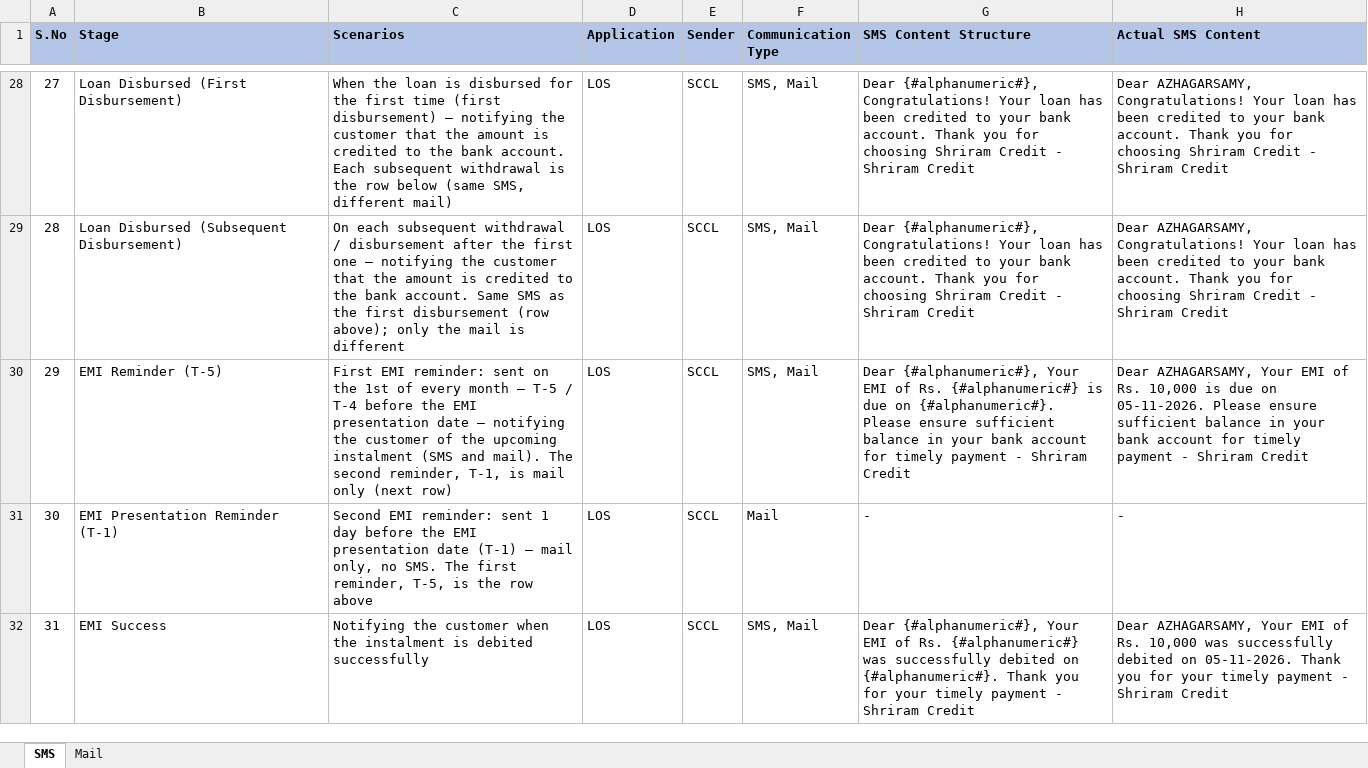
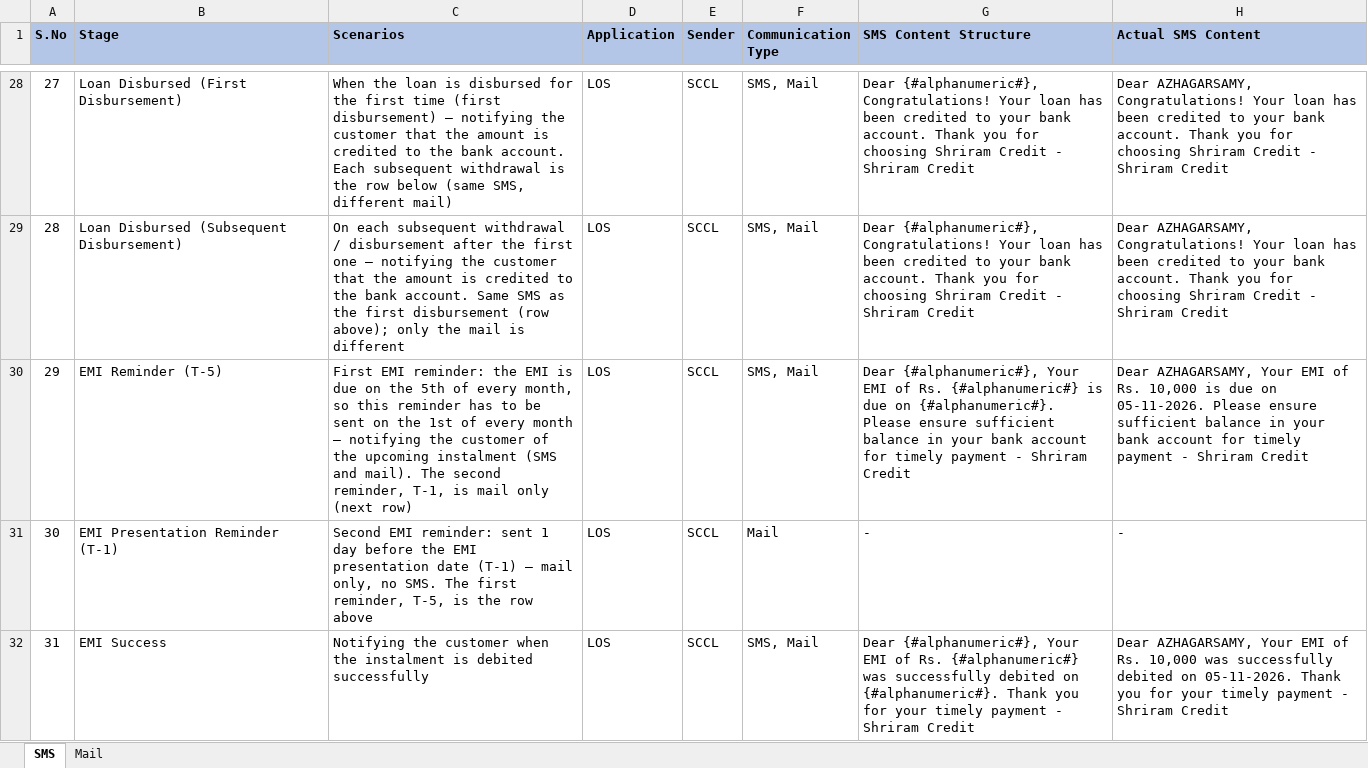
Before and after one commit to azhagarvicky/SCCL-PRD, an Excel workbook: exports/LAMF_Customer_Communications.xlsx, sheet SMS, drawn as a sheet; only a part is shown, gaps mark what is left out; values as stored, in another font and other column widths than the file's, no borders; the diff names each change by its address in the sheet, - before the commit and + after, or states it on an @@ line.

```diff
--- a/exports/LAMF_Customer_Communications.xlsx (sheet SMS)
+++ b/exports/LAMF_Customer_Communications.xlsx (sheet SMS)
-C30 (Scenarios): …EMI reminder: sent on the 1st of every month – T-5 / T-4 before the EMI presentation date – notifying…
+C30 (Scenarios): …EMI reminder: the EMI is due on the 5th of every month, so this reminder has to be sent on the 1st of every month – notifying…
```
Also changed, not shown: 5 other files.
